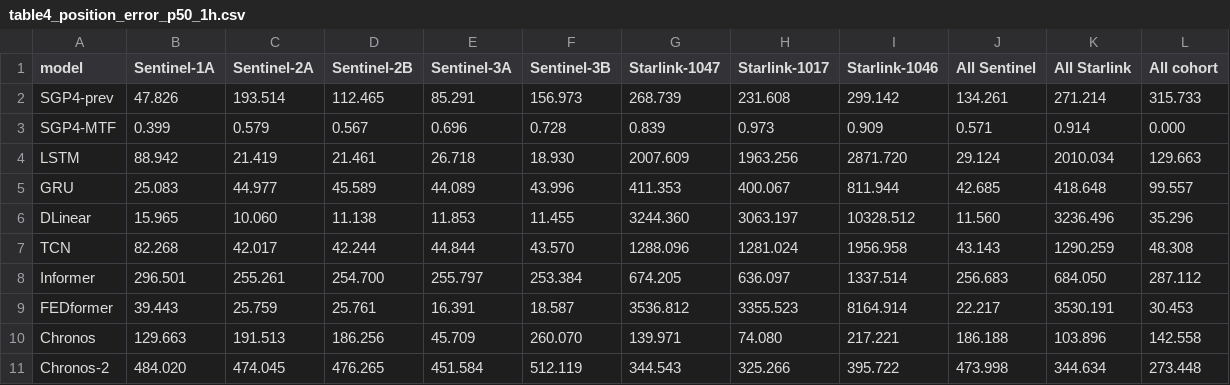
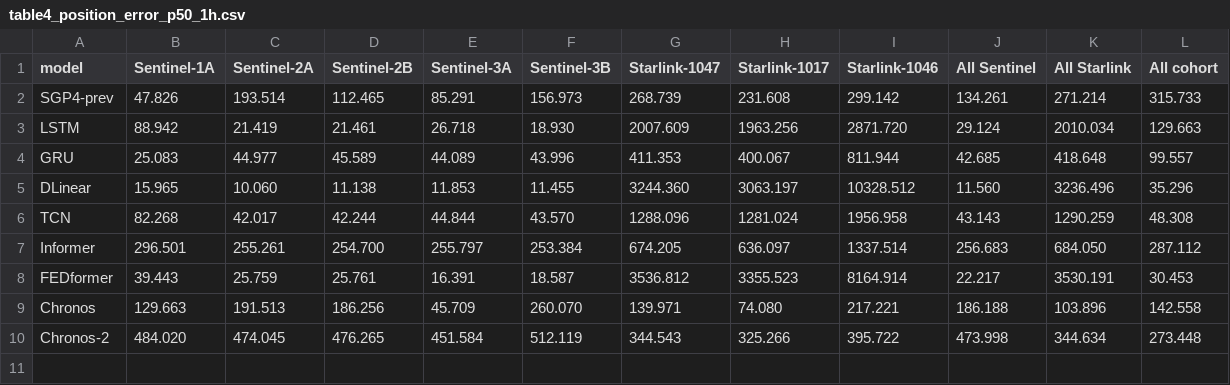
Before and after one commit to zdh-bupt/orbbench, a CSV file: tables/table4_position_error_p50_1h.csv, drawn as a sheet; the diff names each change by its address in the sheet, - before the commit and + after, or states it on an @@ line.

```diff
--- a/tables/table4_position_error_p50_1h.csv
+++ b/tables/table4_position_error_p50_1h.csv
-row 3: SGP4-MTF | 0.399 | 0.579 | 0.567 | 0.696 | 0.728 | 0.839 | 0.973 | 0.909 | 0.571 | 0.914 | 0.000
```
Also changed, not shown: pipeline/results/E0_benchmark_table.csv, pipeline/results/deep_forecast_table_1h.csv, 5 other files.
